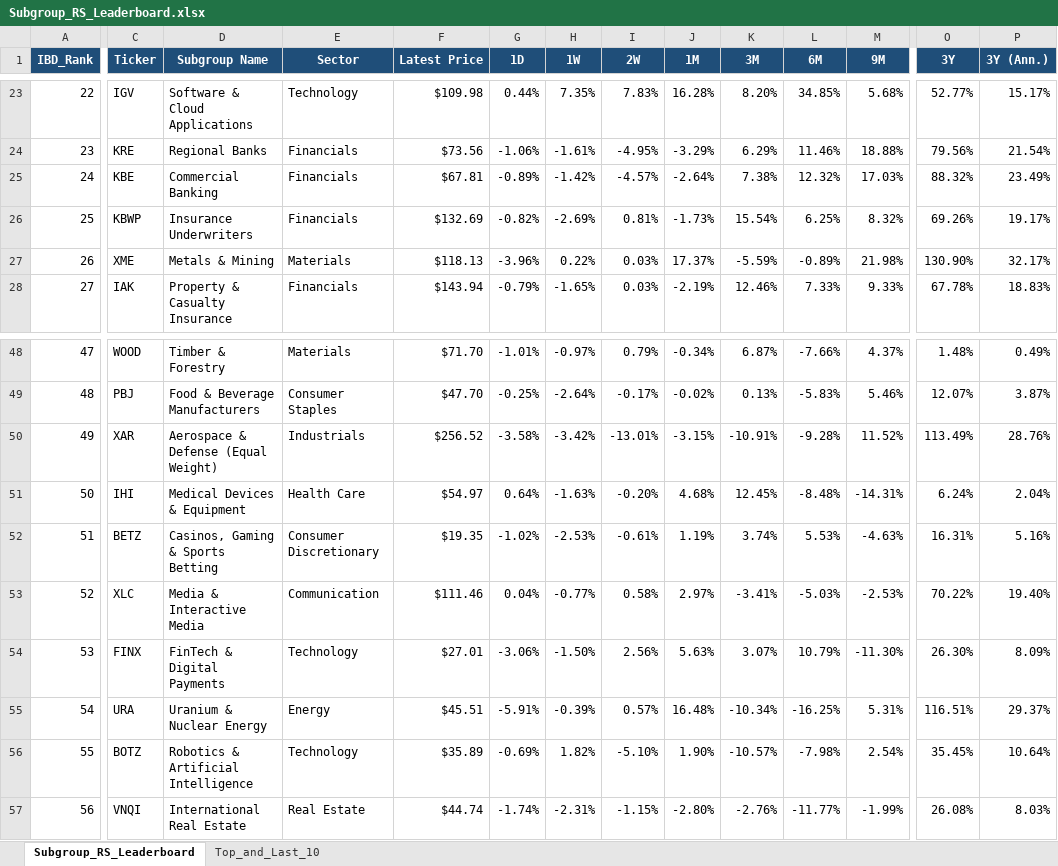
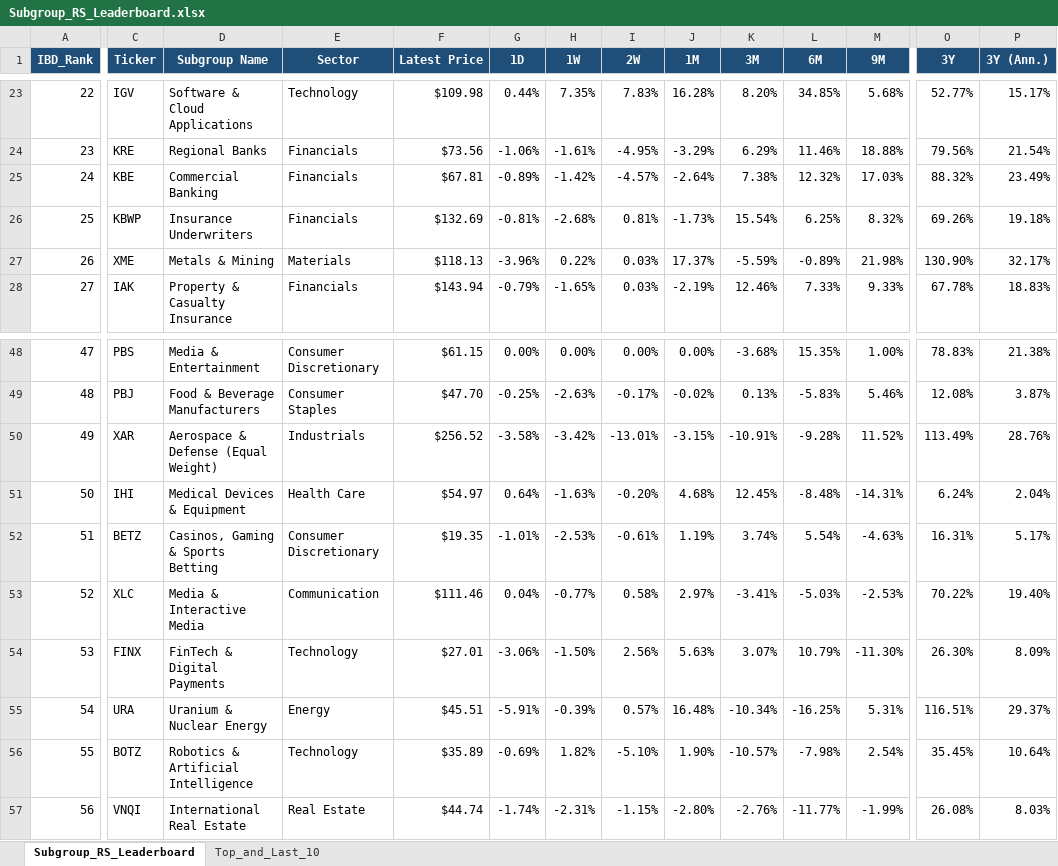
Before and after one commit to Jamesssurfer/SubGroup-Tracker, an Excel workbook: Subgroup_RS_Leaderboard.xlsx, sheet Subgroup_RS_Leaderboard, drawn as a sheet; only a part is shown, gaps mark what is left out; values as stored, in another font and other column widths than the file's, no borders; the diff covers the shown part only; the diff names each change by its address in the sheet, - before the commit and + after, or states it on an @@ line.

Commit message:
Auto-update: US Industry Subgroups RS Dashboard (2026-08-31)

```diff
--- a/Subgroup_RS_Leaderboard.xlsx (sheet Subgroup_RS_Leaderboard)
+++ b/Subgroup_RS_Leaderboard.xlsx (sheet Subgroup_RS_Leaderboard)
-G26 (1D): -0.82%
+G26 (1D): -0.81%
-H26 (1W): -2.69%
+H26 (1W): -2.68%
-P26 (3Y (Ann.)): 19.17%
+P26 (3Y (Ann.)): 19.18%
-C48 (Ticker): WOOD
+C48 (Ticker): PBS
-D48 (Subgroup Name): Timber & Forestry
+D48 (Subgroup Name): Media & Entertainment
-E48 (Sector): Materials
+E48 (Sector): Consumer Discretionary
-F48 (Latest Price): $71.70
+F48 (Latest Price): $61.15
-G48 (1D): -1.01%
+G48 (1D): 0.00%
-H48 (1W): -0.97%
+H48 (1W): 0.00%
-I48 (2W): 0.79%
+I48 (2W): 0.00%
-J48 (1M): -0.34%
+J48 (1M): 0.00%
-K48 (3M): 6.87%
+K48 (3M): -3.68%
-L48 (6M): -7.66%
+L48 (6M): 15.35%
-M48 (9M): 4.37%
+M48 (9M): 1.00%
-O48 (3Y): 1.48%
+O48 (3Y): 78.83%
-P48 (3Y (Ann.)): 0.49%
+P48 (3Y (Ann.)): 21.38%
-H49 (1W): -2.64%
+H49 (1W): -2.63%
-O49 (3Y): 12.07%
+O49 (3Y): 12.08%
-G52 (1D): -1.02%
+G52 (1D): -1.01%
-L52 (6M): 5.53%
+L52 (6M): 5.54%
-P52 (3Y (Ann.)): 5.16%
+P52 (3Y (Ann.)): 5.17%
```
Also changed, not shown: 1 added row, 1 removed row, 29 edited cells and cell formats elsewhere in this sheet, sheet Top_and_Last_10.
